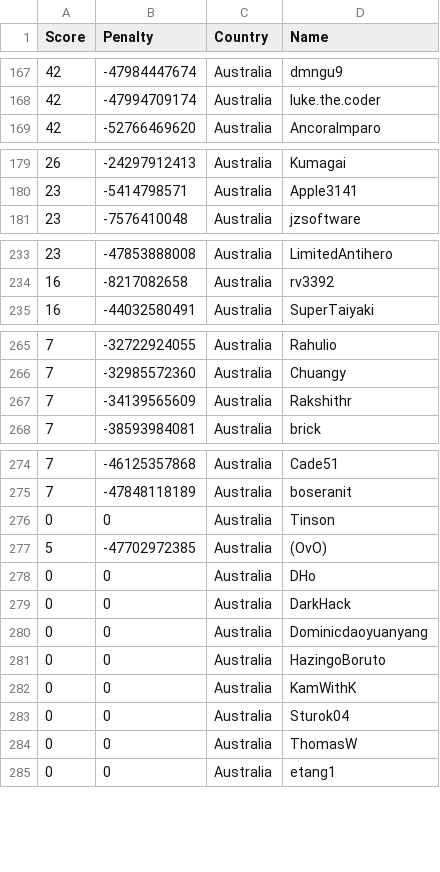
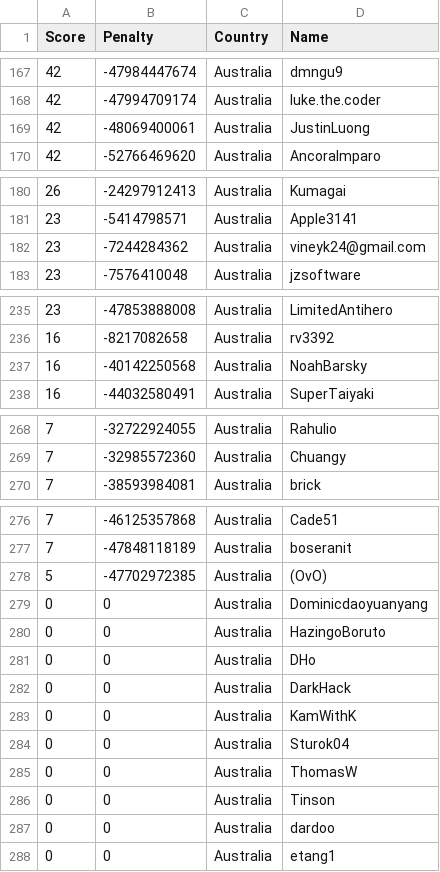
Before and after one commit to Sea-n/GCJ-score, a TSV file: Australia.tsv, drawn as a sheet; only a part is shown, gaps mark what is left out; the diff covers the shown part only.

```diff
--- a/Australia.tsv
+++ b/Australia.tsv
@@ -168,2 +168,3 @@ Score	Penalty	Country	Name
 42	-47994709174	Australia	luke.the.coder
+42	-48069400061	Australia	JustinLuong
 42	-52766469620	Australia	AncoraImparo
@@ -180,2 +181,3 @@ Score	Penalty	Country	Name
 23	-5414798571	Australia	Apple3141
+23	-7244284362	Australia	vineyk24@gmail.com
 23	-7576410048	Australia	jzsoftware
@@ -234,2 +236,3 @@ Score	Penalty	Country	Name
 16	-8217082658	Australia	rv3392
+16	-40142250568	Australia	NoahBarsky
 16	-44032580491	Australia	SuperTaiyaki
@@ -266,3 +269,2 @@ Score	Penalty	Country	Name
 7	-32985572360	Australia	Chuangy
-7	-34139565609	Australia	Rakshithr
 7	-38593984081	Australia	brick
@@ -275,8 +277,7 @@ Score	Penalty	Country	Name
 7	-47848118189	Australia	boseranit
-0	0	Australia	Tinson
 5	-47702972385	Australia	(OvO)
+0	0	Australia	Dominicdaoyuanyang
+0	0	Australia	HazingoBoruto
 0	0	Australia	DHo
 0	0	Australia	DarkHack
-0	0	Australia	Dominicdaoyuanyang
-0	0	Australia	HazingoBoruto
 0	0	Australia	KamWithK
@@ -284,2 +285,4 @@ Score	Penalty	Country	Name
 0	0	Australia	ThomasW
+0	0	Australia	Tinson
+0	0	Australia	dardoo
 0	0	Australia	etang1
```
Also changed, not shown: 2 edited cells elsewhere in this file, ALL.tsv, China.tsv, 18 other files.
